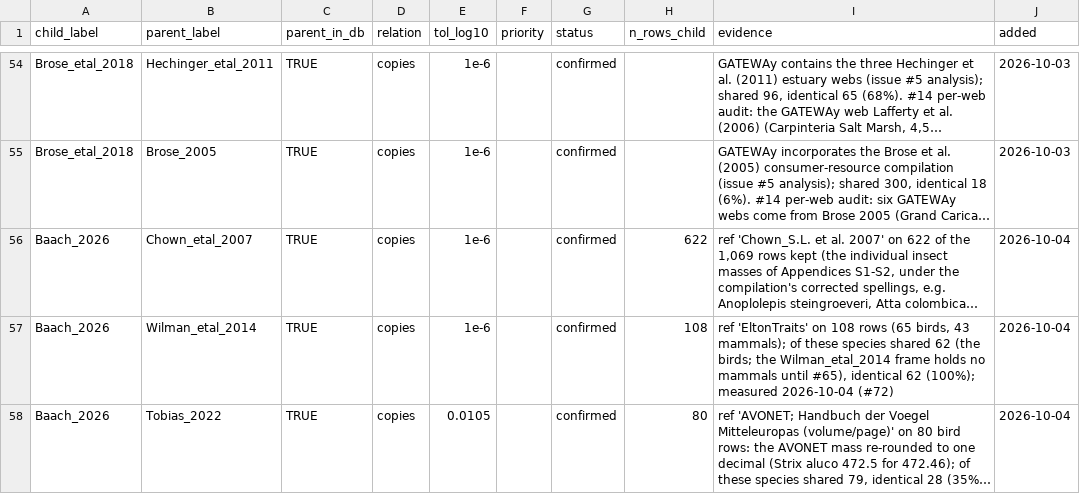
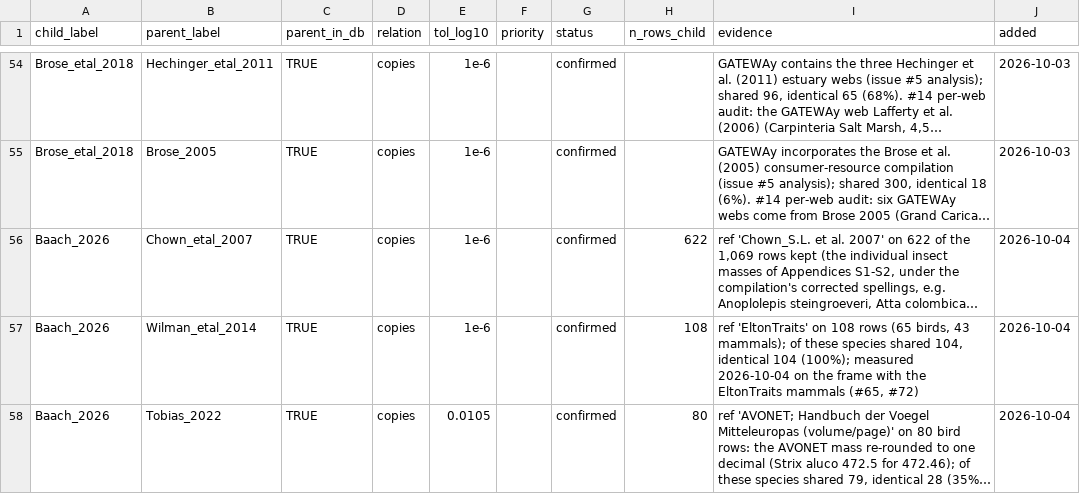
Before and after one commit to TaxonBodyMassML/TaxonBodyMass_DB, a CSV file: Bib/source_dependencies.csv, drawn as a sheet; only a part is shown, gaps mark what is left out; long unchanged cells end in …; the diff names each change by its address in the sheet, - before the commit and + after, or states it on an @@ line.

```diff
--- a/Bib/source_dependencies.csv
+++ b/Bib/source_dependencies.csv
-I57 (evidence): …species shared 62 (the birds; the Wilman_etal_2014 frame holds no mammals until #65), identical 62 (100%); measured 2026-10-04 (#72)
+I57 (evidence): …species shared 104, identical 104 (100%); measured 2026-10-04 on the frame with the EltonTraits mammals (#65, #72)
```
Also changed, not shown: Bib/pending_citations.csv, audit/flagged_species.csv, 4 other files.
